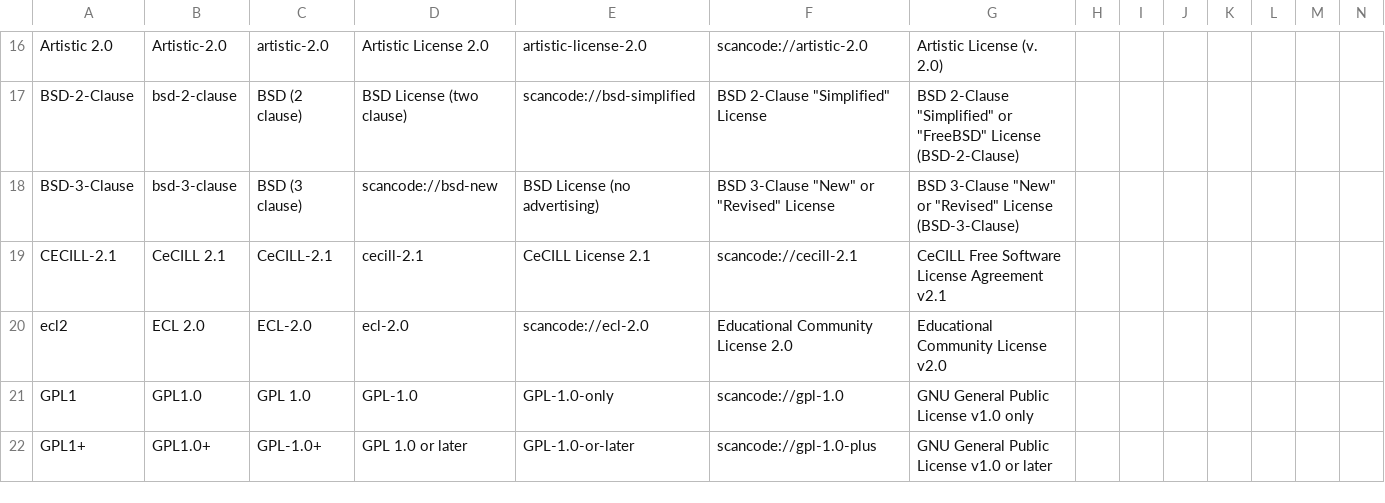
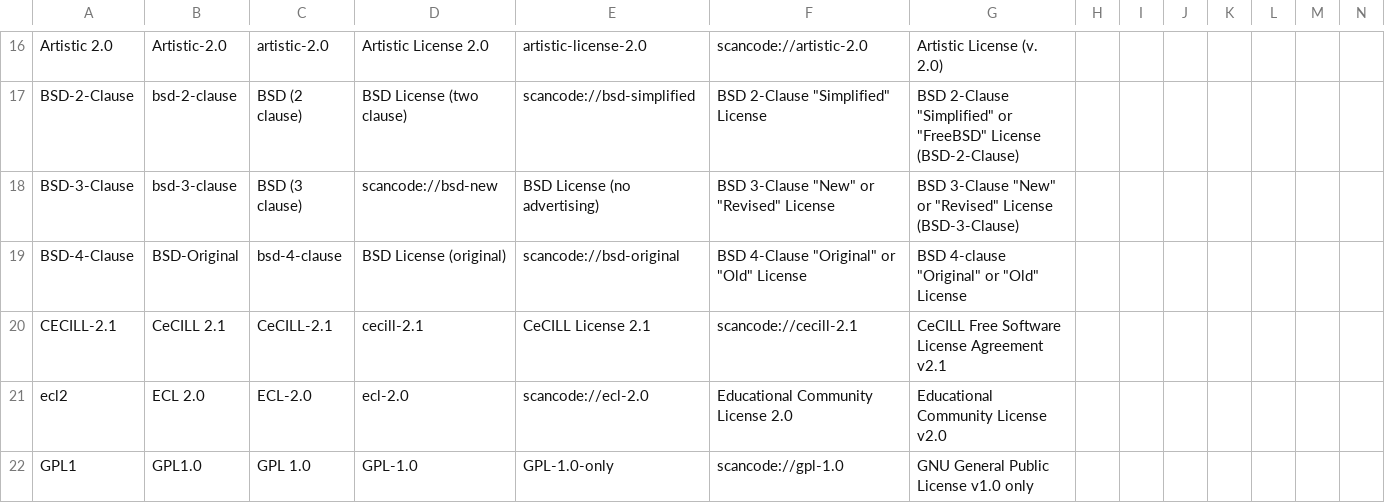
Before and after one commit to maxhbr/LDBcollector, a CSV file: _stats/clusters_from_lics.csv, drawn as a sheet; only a part is shown, gaps mark what is left out; the shorter side is filled out with more unchanged rows; rows hold the shown columns only; the diff covers the shown part only; the diff names each change by its address in the sheet, - before the commit and + after, or states it on an @@ line.

```diff
--- a/_stats/clusters_from_lics.csv
+++ b/_stats/clusters_from_lics.csv
+row 19: BSD-4-Clause | BSD-Original | bsd-4-clause | BSD License (original) | scancode://bsd-original | BSD 4-Clause "Original" or "Old" License | BSD 4-clause "Original" or "Old" License
```
Also changed, not shown: 3 added rows and 4 removed rows elsewhere in this file, _stats/clusters_from_fatcs_from_lics.csv, 56 other files.
